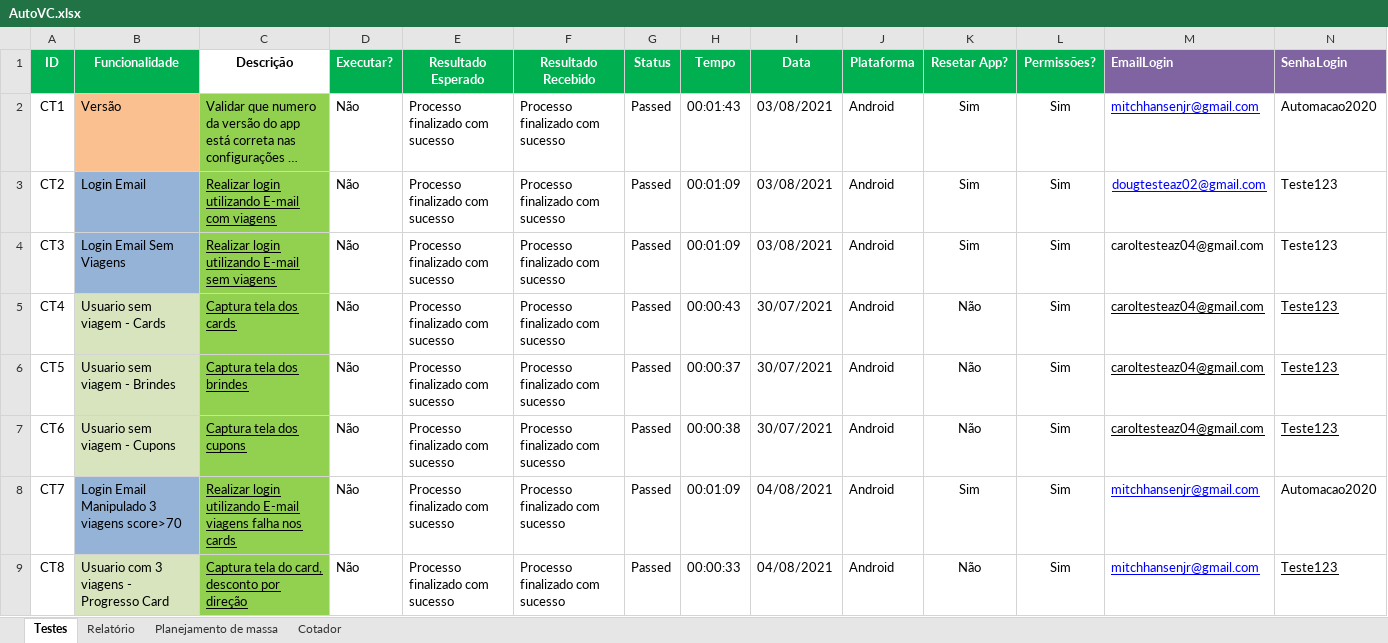
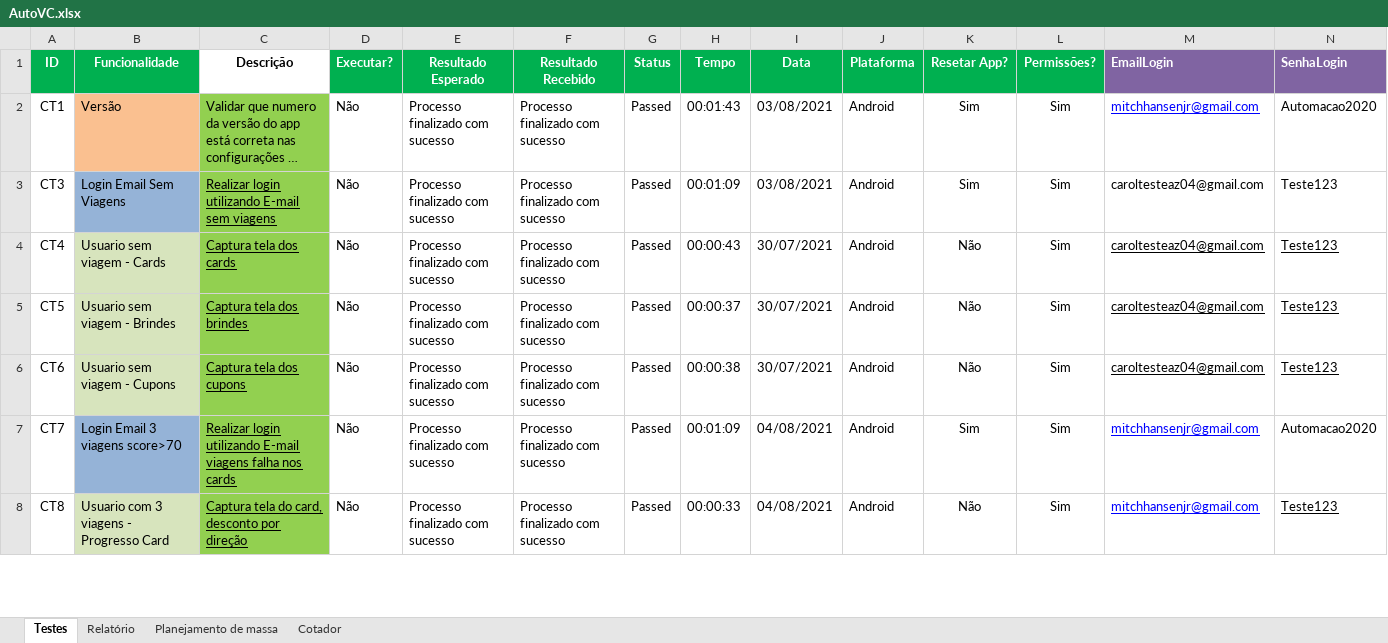
Before and after one commit to EverisAutomacao/Auto.vc, an Excel workbook: data/backup/AutoVC.xlsx, sheet Testes, drawn as a sheet; only a part is shown; long unchanged cells end in …; values as stored, in another font and other column widths than the file's, no borders; conditional formats not drawn; removed rows and columns are numbered as before the commit, all else as after; rows hold the shown columns only; the diff covers the shown part only; the diff names each change by its address in the sheet, - before the commit and + after, or states it on an @@ line.

Commit message:
testes reagrupados na planilha, login menor que 70 score maior que 20 viagens

```diff
--- a/data/backup/AutoVC.xlsx (sheet Testes)
+++ b/data/backup/AutoVC.xlsx (sheet Testes)
-row 3: CT2 | Login Email | Realizar login utilizando E-mail com viagens | Não | Processo finalizado com sucesso | Processo finalizado com sucesso | Passed | 00:01:09 | 03/08/2021 | Android | Sim | Sim | dougtesteaz02@gmail.com | Teste123
-B7 (Funcionalidade): Login Email Manipulado 3 viagens score>70
+B7 (Funcionalidade): Login Email 3 viagens score>70
```
Also changed, not shown: 3 added rows, 1 removed row and 2 edited cells elsewhere in this sheet, formulas that keep their value, data/AutoVC.xlsx, 1 other file.
